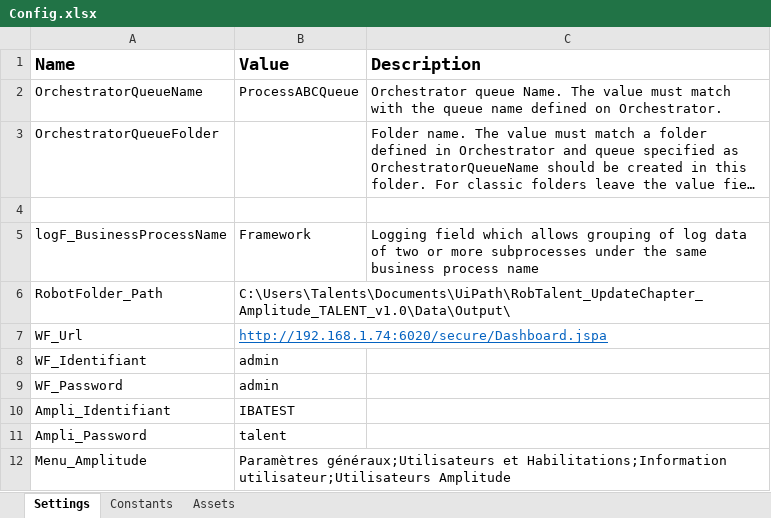
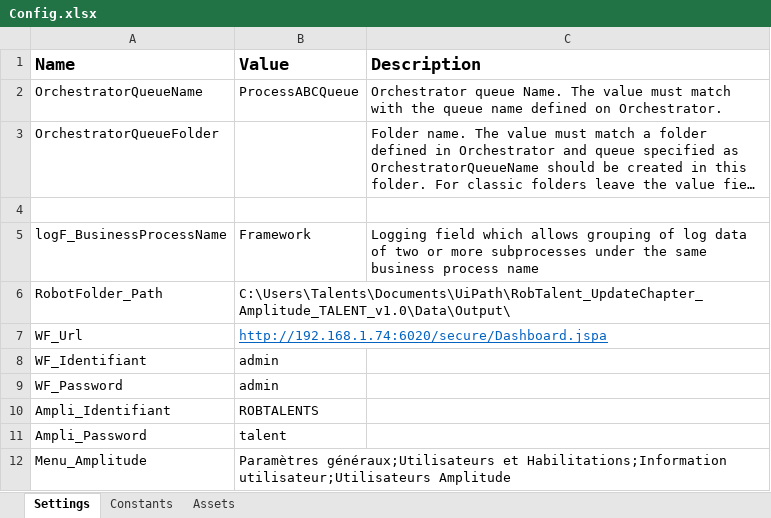
Before and after one commit to ibrahima79/RobTalent_UpdateChapter_Amplitude_TALENT_v1.0, an Excel workbook: Data/Config.xlsx, sheet Settings, drawn as a sheet; long unchanged cells end in …; values as stored, in another font and other column widths than the file's, no borders; the diff names each change by its address in the sheet, - before the commit and + after, or states it on an @@ line.

```diff
--- a/Data/Config.xlsx (sheet Settings)
+++ b/Data/Config.xlsx (sheet Settings)
-B10 (Value): IBATEST
+B10 (Value): ROBTALENTS
```
Also changed, not shown: 2 other files.
